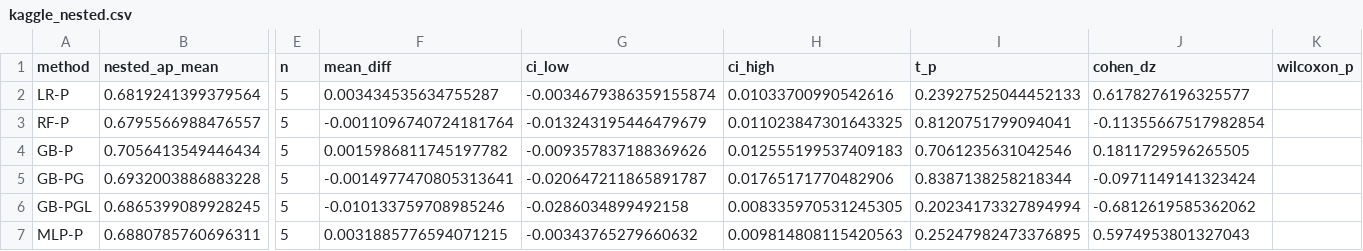
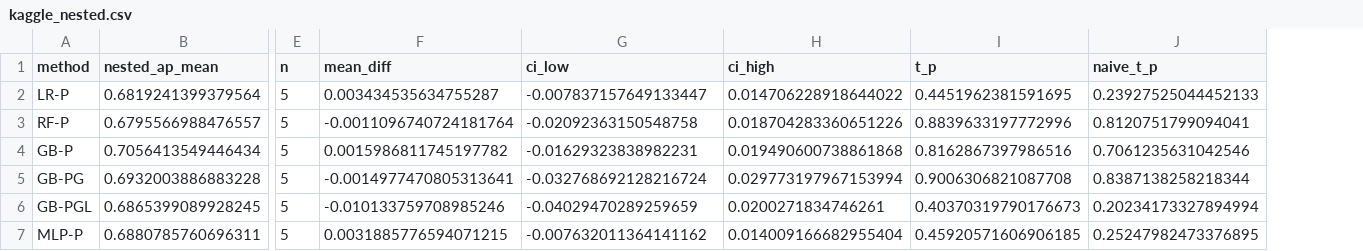
Before and after one commit to akshay-hudev/Fraud-Guard, a CSV file: results/tables/kaggle_nested.csv, drawn as a sheet; only a part is shown, gaps mark what is left out; removed rows and columns are numbered as before the commit, all else as after; the diff names each change by its address in the sheet, - before the commit and + after, or states it on an @@ line.

```diff
--- a/results/tables/kaggle_nested.csv
+++ b/results/tables/kaggle_nested.csv
+column I (t_p), rows 2-7: 0.4451962381591695 | 0.8839633197772996 | 0.8162867397986516 | 0.9006306821087708 | 0.40370319790176673 | 0.45920571606906185
-column J (cohen_dz), rows 2-7: 0.6178276196325577 | -0.11355667517982854 | 0.1811729596265505 | -0.0971149141323424 | -0.6812619585362062 | 0.5974953801327043
-column K (wilcoxon_p), empty
-J1: t_p
+J1: naive_t_p
-G2 (ci_low): -0.0034679386359155874
+G2 (ci_low): -0.007837157649133447
-H2 (ci_high): 0.01033700990542616
+H2 (ci_high): 0.014706228918644022
-G3 (ci_low): -0.013243195446479679
+G3 (ci_low): -0.02092363150548758
-H3 (ci_high): 0.011023847301643325
+H3 (ci_high): 0.018704283360651226
-G4 (ci_low): -0.009357837188369626
+G4 (ci_low): -0.01629323838982231
-H4 (ci_high): 0.012555199537409183
+H4 (ci_high): 0.019490600738861868
-G5 (ci_low): -0.020647211865891787
+G5 (ci_low): -0.032768692128216724
-H5 (ci_high): 0.01765171770482906
+H5 (ci_high): 0.029773197967153994
-G6 (ci_low): -0.0286034899492158
+G6 (ci_low): -0.04029470289259659
-H6 (ci_high): 0.008335970531245305
+H6 (ci_high): 0.0200271834746261
-G7 (ci_low): -0.00343765279660632
+G7 (ci_low): -0.007632011364141162
-H7 (ci_high): 0.009814808115420563
+H7 (ci_high): 0.014009166682955404
```
Also changed, not shown: results/tables/cascade_comparisons.csv, results/tables/kaggle_comparisons.csv, 31 other files.
